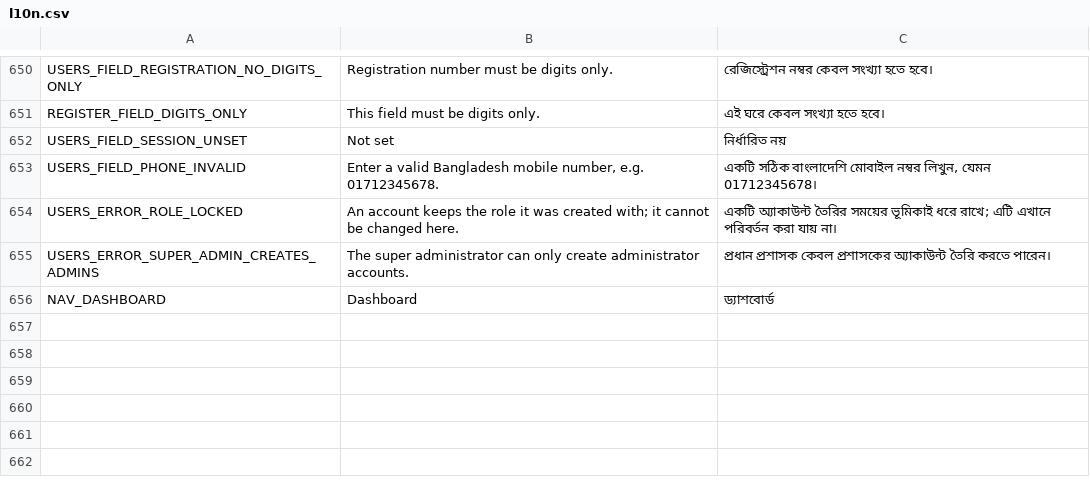
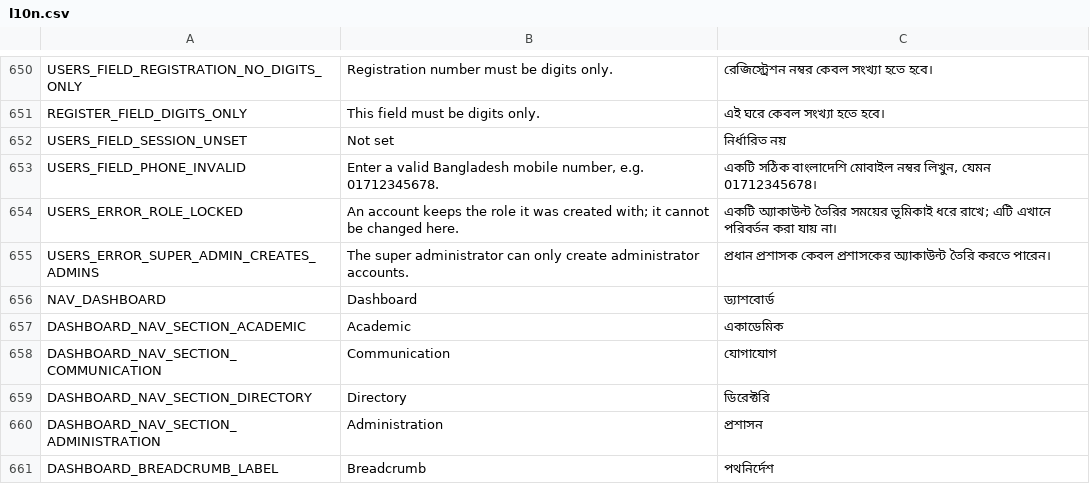
Before and after one commit to ImtiazAkib/academic-workflow-synchronization-system, a CSV file: l10n/l10n.csv, drawn as a sheet; only a part is shown, gaps mark what is left out.

```diff
--- a/l10n/l10n.csv
+++ b/l10n/l10n.csv
@@ -656 +656,6 @@ USERS_ERROR_SUPER_ADMIN_CREATES_ADMINS,"The super administrator can only create
 NAV_DASHBOARD,"Dashboard","ড্যাশবোর্ড"
+DASHBOARD_NAV_SECTION_ACADEMIC,"Academic","একাডেমিক"
+DASHBOARD_NAV_SECTION_COMMUNICATION,"Communication","যোগাযোগ"
+DASHBOARD_NAV_SECTION_DIRECTORY,"Directory","ডিরেক্টরি"
+DASHBOARD_NAV_SECTION_ADMINISTRATION,"Administration","প্রশাসন"
+DASHBOARD_BREADCRUMB_LABEL,"Breadcrumb","পথনির্দেশ"
```
Also changed, not shown: 15 other files.
